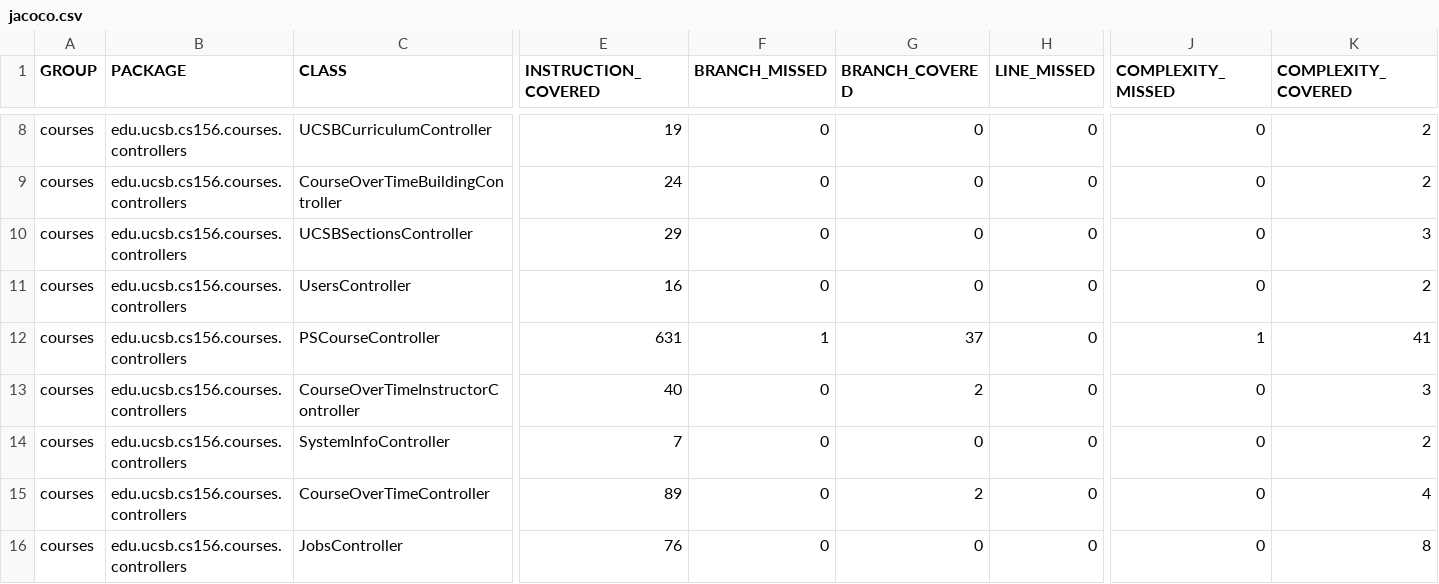
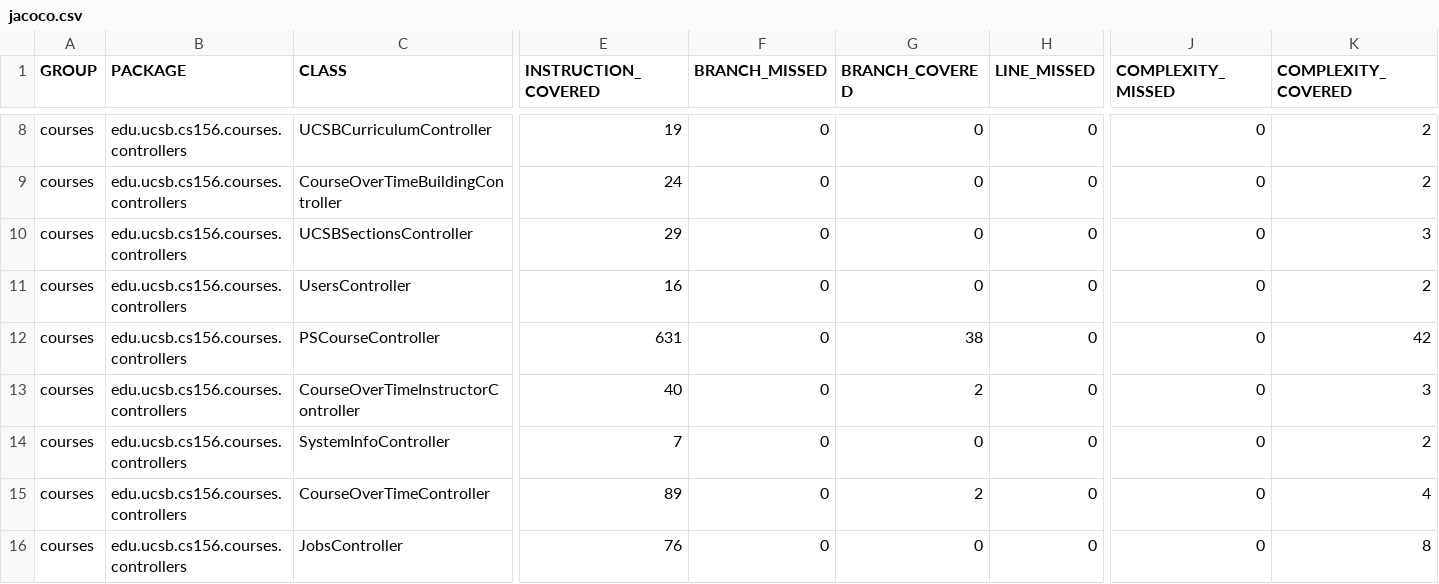
Before and after one commit to ucsb-cs156-w24/proj-courses-w24-5pm-4, a CSV file: prs/28/jacoco/jacoco.csv, drawn as a sheet; only a part is shown, gaps mark what is left out; the diff names each change by its address in the sheet, - before the commit and + after, or states it on an @@ line.

```diff
--- a/prs/28/jacoco/jacoco.csv
+++ b/prs/28/jacoco/jacoco.csv
-F12 (BRANCH_MISSED): 1
+F12 (BRANCH_MISSED): 0
-G12 (BRANCH_COVERED): 37
+G12 (BRANCH_COVERED): 38
-J12 (COMPLEXITY_MISSED): 1
+J12 (COMPLEXITY_MISSED): 0
-K12 (COMPLEXITY_COVERED): 41
+K12 (COMPLEXITY_COVERED): 42
```
Also changed, not shown: 7 other files.
